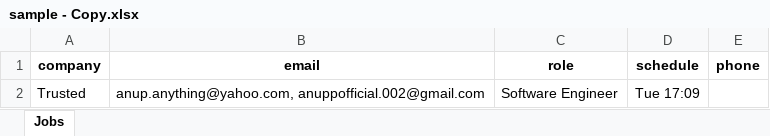
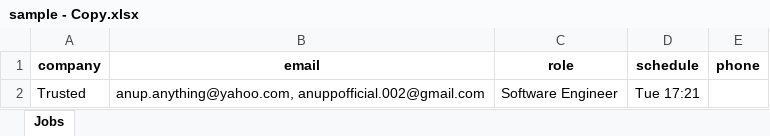
Before and after one commit to anuplohar001/Email_Tool, an Excel workbook: sample - Copy.xlsx, sheet Jobs, drawn as a sheet; values as stored, in another font and other column widths than the file's, no borders; the diff names each change by its address in the sheet, - before the commit and + after, or states it on an @@ line.

```diff
--- a/sample - Copy.xlsx (sheet Jobs)
+++ b/sample - Copy.xlsx (sheet Jobs)
-D2 (schedule): Tue 17:09
+D2 (schedule): Tue 17:21
```
Also changed, not shown: 1 other file.
